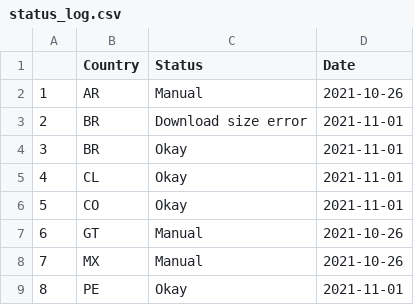
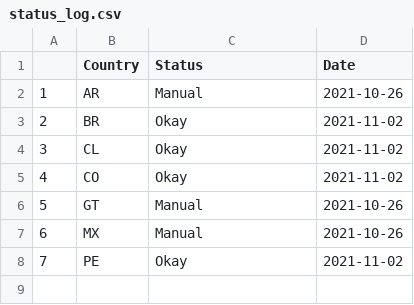
Before and after one commit to Drexel-UHC/salurbal_covid_dashboard, a CSV file: Clean/status_log.csv, drawn as a sheet; removed rows and columns are numbered as before the commit, all else as after; the diff names each change by its address in the sheet, - before the commit and + after, or states it on an @@ line.

Commit message:
Data Update - 11-02-2021

```diff
--- a/Clean/status_log.csv
+++ b/Clean/status_log.csv
-row 3: 2 | BR | Download size error | 2021-11-01
@@ column A renumbered from row 3 down @@
-D3:D5 (Date): 2021-11-01
+D3:D5 (Date): 2021-11-02
-D8 (Date): 2021-11-01
+D8 (Date): 2021-11-02
```
Also changed, not shown: Outputs/SALURBAL_COVID19_cumulative_cases_death.csv, 8 other files.
